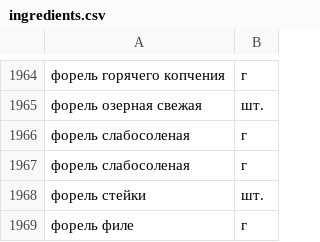
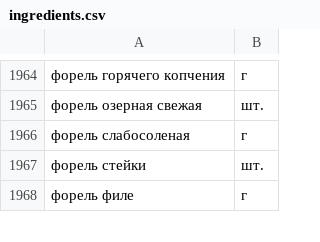
Before and after one commit to olees-orlenko/foodgram-project-react, a CSV file: data/ingredients.csv, drawn as a sheet; only a part is shown, gaps mark what is left out.

Commit message:
fix docs and ingredients

```diff
--- a/data/ingredients.csv
+++ b/data/ingredients.csv
@@ -1966,3 +1966,2 @@
 форель слабосоленая,г
-форель слабосоленая,г
 форель стейки,шт.
```
Also changed, not shown: 1 other file.
